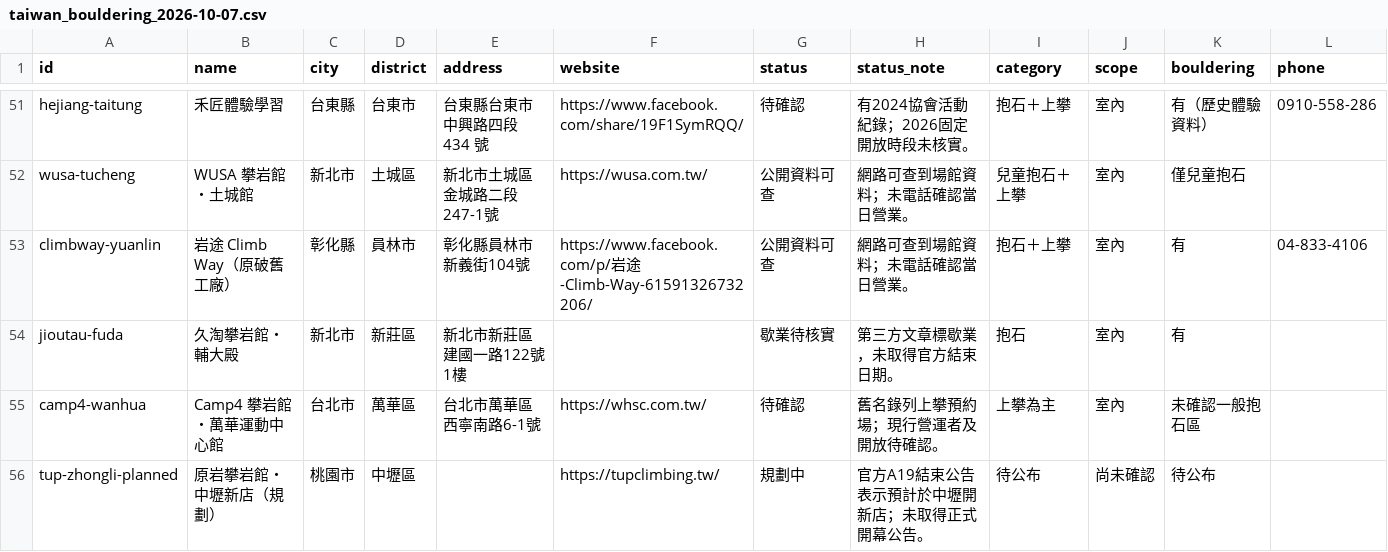
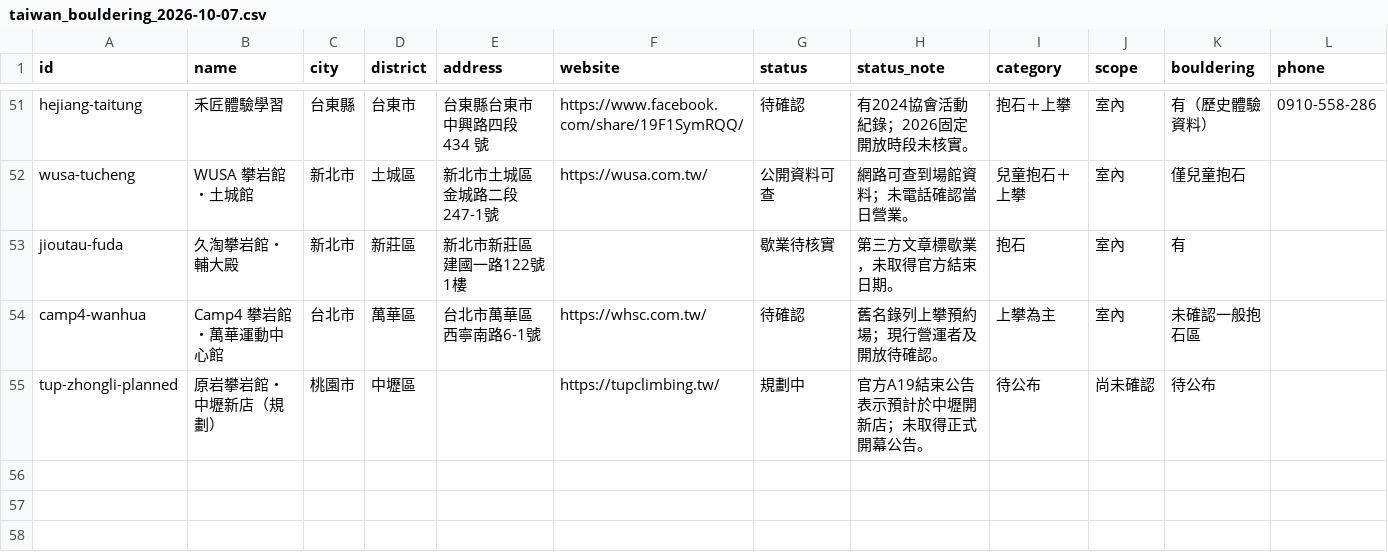
Before and after one commit to kobslbj/varo-landing, a CSV file: data/taiwan_bouldering_2026-10-07.csv, drawn as a sheet; only a part is shown, gaps mark what is left out; rows hold the shown columns only; the diff names each change by its address in the sheet, - before the commit and + after, or states it on an @@ line.

```diff
--- a/data/taiwan_bouldering_2026-10-07.csv
+++ b/data/taiwan_bouldering_2026-10-07.csv
-row 53: climbway-yuanlin | 岩途 Climb Way（原破舊工廠） | 彰化縣 | 員林市 | 彰化縣員林市新義街104號 | https://www.facebook.com/p/岩途-Climb-Way-61591326732206/ | 公開資料可查 | 網路可查到場館資料；未電話確認當日營業。 | 抱石＋上攀 | 室內 | 有 | 04-833-4106
```
Also changed, not shown: 1 other file.
